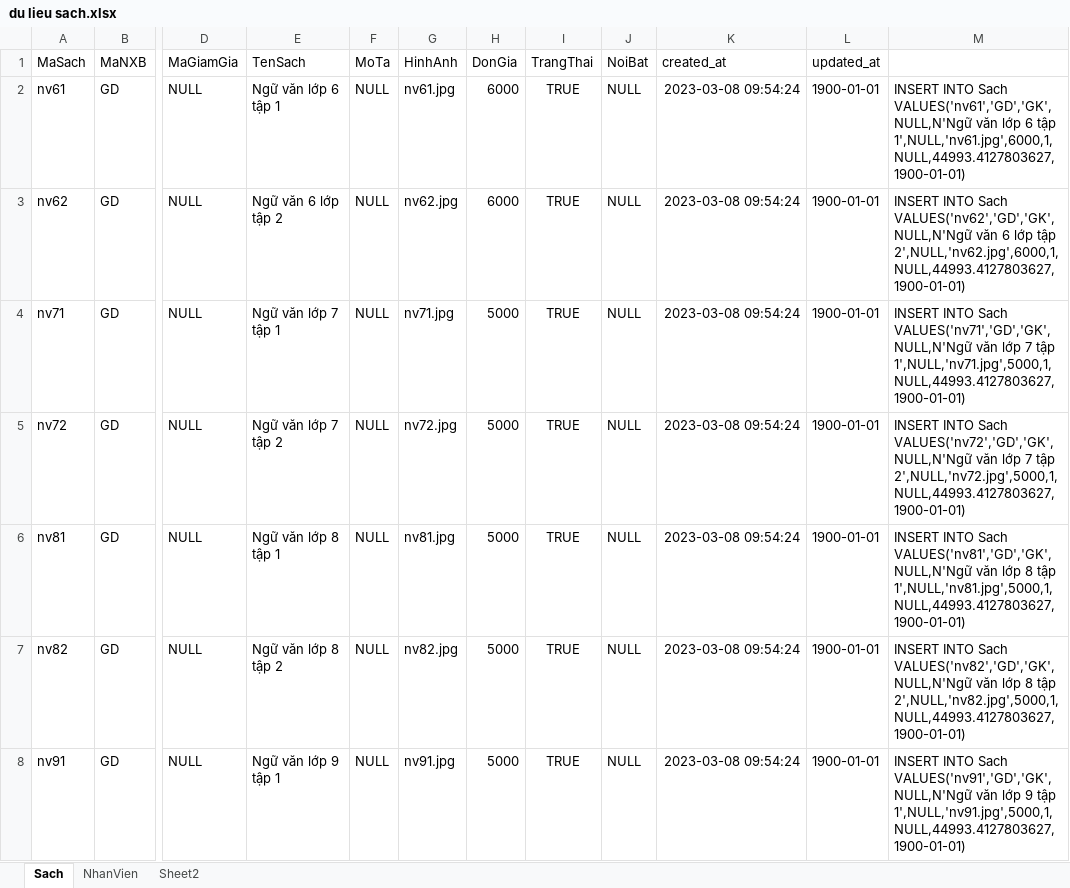
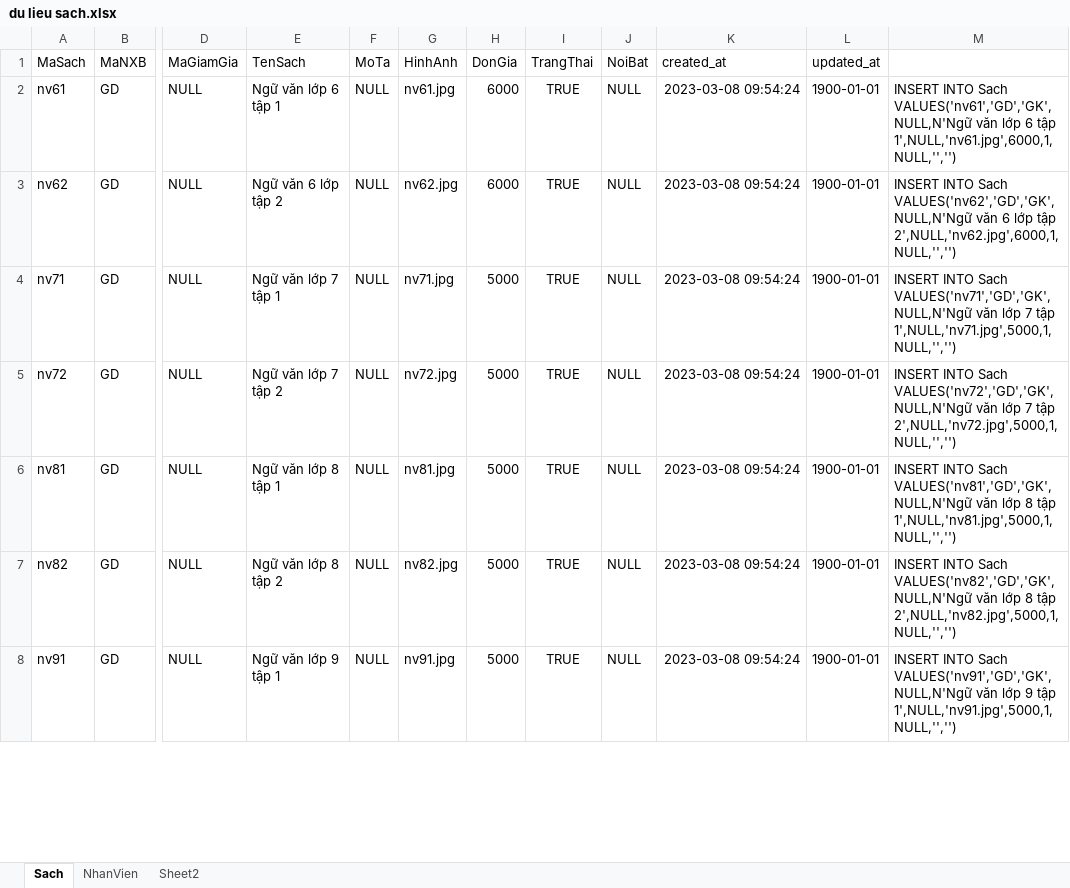
Before and after one commit to HoangLong253/DATN, an Excel workbook: du lieu sach.xlsx, sheet Sach, drawn as a sheet; only a part is shown, gaps mark what is left out; values as stored, in another font and other column widths than the file's, no borders; the diff covers the shown part only; the diff names each change by its address in the sheet, - before the commit and + after, or states it on an @@ line.

```diff
--- a/du lieu sach.xlsx (sheet Sach)
+++ b/du lieu sach.xlsx (sheet Sach)
-M2: …6 tập 1',NULL,'nv61.jpg',6000,1,NULL,44993.4127803627,1900-01-01)
+M2: …6 tập 1',NULL,'nv61.jpg',6000,1,NULL,'','')
-M3: …lớp tập 2',NULL,'nv62.jpg',6000,1,NULL,44993.4127803627,1900-01-01)
+M3: …lớp tập 2',NULL,'nv62.jpg',6000,1,NULL,'','')
-M4: …7 tập 1',NULL,'nv71.jpg',5000,1,NULL,44993.4127803627,1900-01-01)
+M4: …7 tập 1',NULL,'nv71.jpg',5000,1,NULL,'','')
-M5: …7 tập 2',NULL,'nv72.jpg',5000,1,NULL,44993.4127803627,1900-01-01)
+M5: …7 tập 2',NULL,'nv72.jpg',5000,1,NULL,'','')
-M6: …8 tập 1',NULL,'nv81.jpg',5000,1,NULL,44993.4127803627,1900-01-01)
+M6: …8 tập 1',NULL,'nv81.jpg',5000,1,NULL,'','')
-M7: …8 tập 2',NULL,'nv82.jpg',5000,1,NULL,44993.4127803627,1900-01-01)
+M7: …8 tập 2',NULL,'nv82.jpg',5000,1,NULL,'','')
-M8: …9 tập 1',NULL,'nv91.jpg',5000,1,NULL,44993.4127803627,1900-01-01)
+M8: …9 tập 1',NULL,'nv91.jpg',5000,1,NULL,'','')
```
Also changed, not shown: 82 edited cells elsewhere in this sheet, 2 other files.
